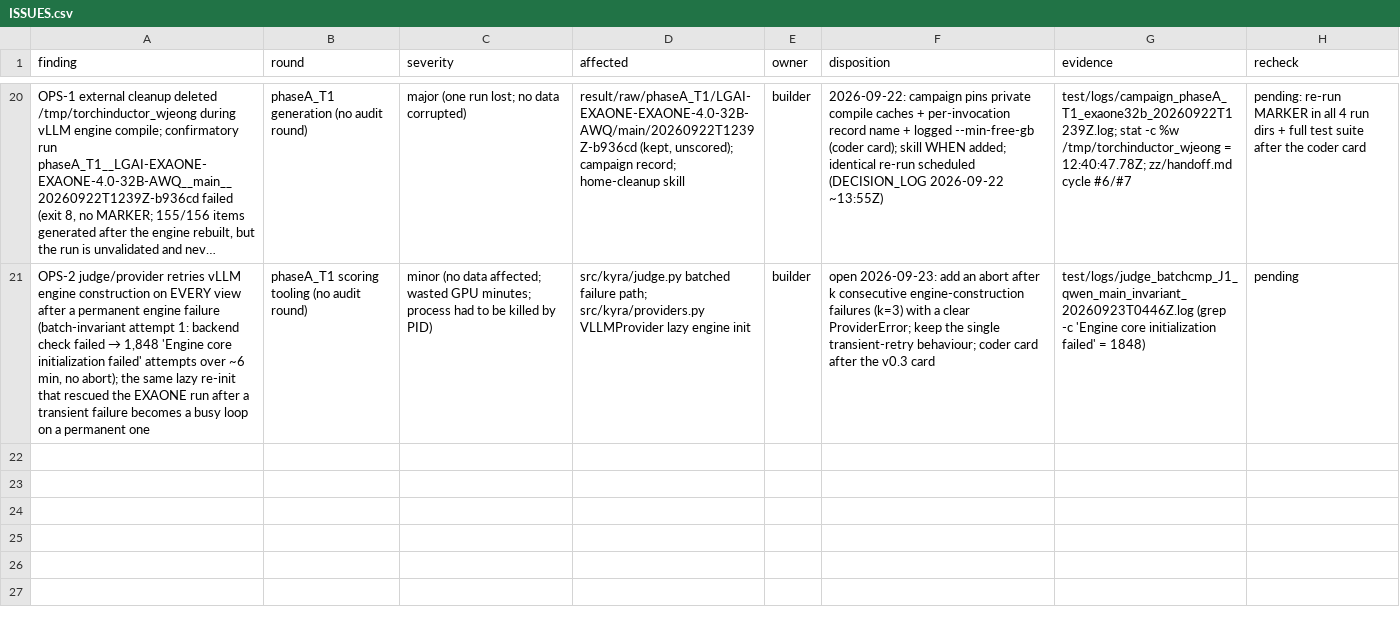
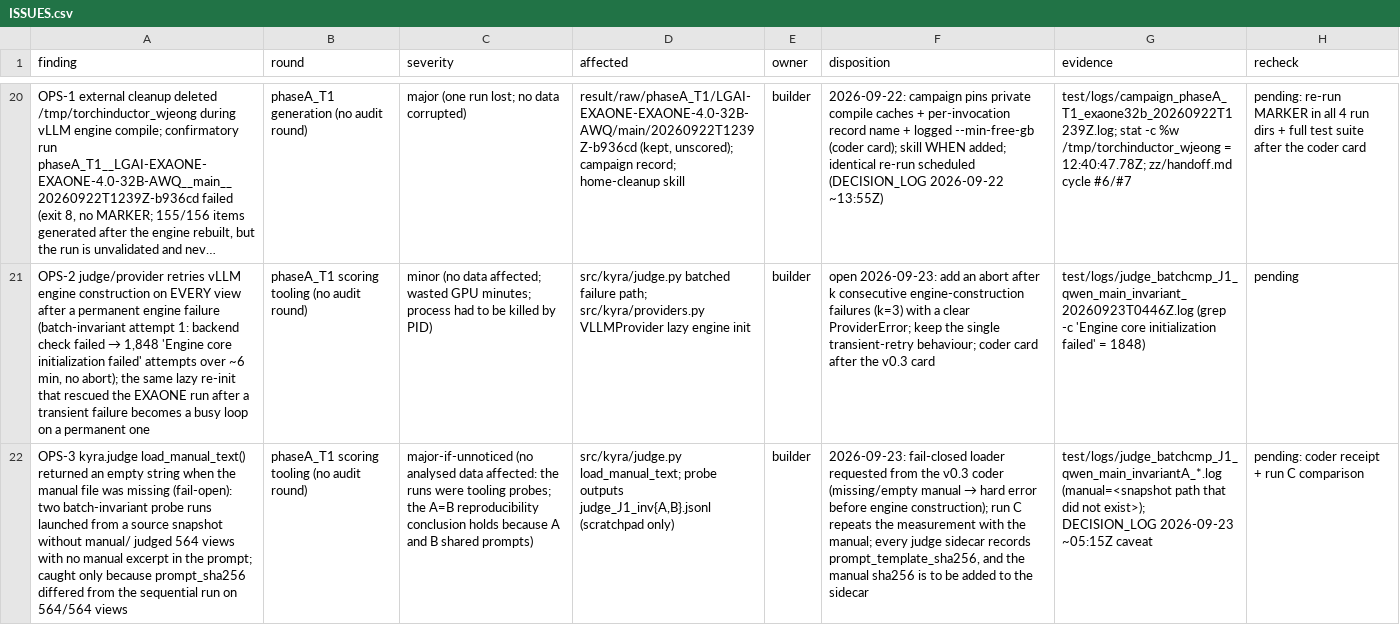
Before and after one commit to wwhite777/adol, a CSV file: research/ISSUES.csv, drawn as a sheet; only a part is shown, gaps mark what is left out; long unchanged cells end in …; the diff names each change by its address in the sheet, - before the commit and + after, or states it on an @@ line.

Commit message:
scoring procedure pinned: batch-invariant vLLM + FLASH_ATTN + batch 64 (judges.json, launcher bin/score_phaseA.sh); DECISION_LOG decode-path entry; OPS-3 manual fail-open

```diff
--- a/research/ISSUES.csv
+++ b/research/ISSUES.csv
+row 22: OPS-3 kyra.judge load_manual_text() returned an empty string when the manual file was missing (fail-open): two batch-invariant probe runs launched from a source snapshot without manual/ judged 564 views with no manual excerpt in the prompt; caught only because prompt_sha256 differed from the sequential run on 564/564 views | phaseA_T1 scoring tooling (no audit round) | major-if-unnoticed (no analysed data affected: the runs were tooling probes; the A=B reproducibility conclusion holds because A and B shared prompts) | src/kyra/judge.py load_manual_text; probe outputs judge_J1_inv{A,B}.jsonl (scratchpad only) | builder | 2026-09-23: fail-closed loader requested from the v0.3 coder (missing/empty manual → hard error before engine construction); run C repeats the measurement with the manual; every judge sidecar records prompt_template_sha256, and the manual sha256 is to be added to the sidecar | test/logs/judge_batchcmp_J1_qwen_main_invariantA_*.log (manual=<snapshot path that did not exist>); DECISION_LOG 2026-09-23 ~05:15Z caveat | pending: coder receipt + run C comparison
```
Also changed, not shown: 3 other files.
